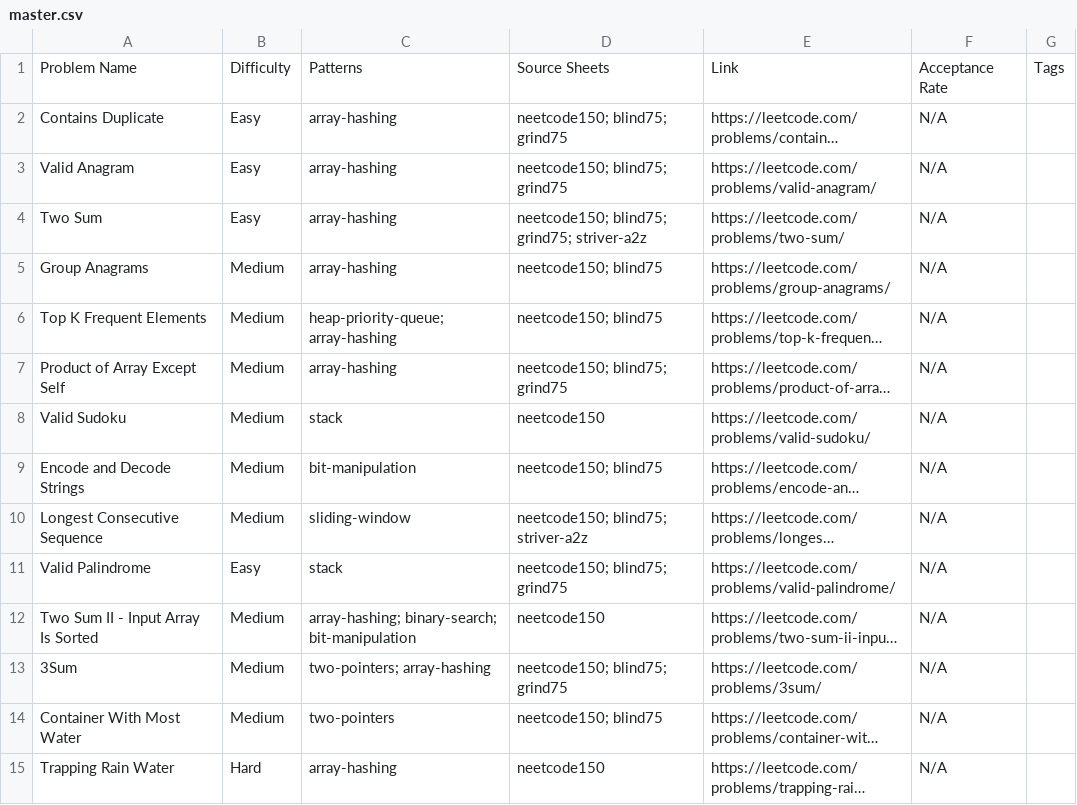
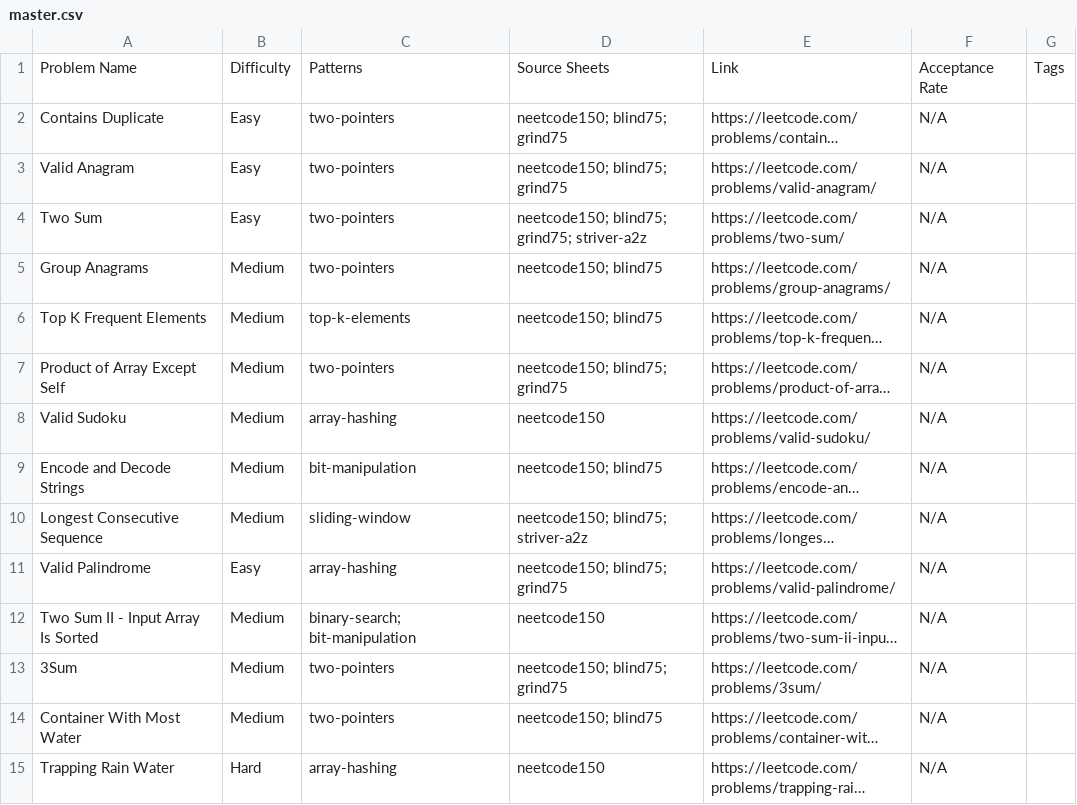
Before and after one commit to gsarmaonline/crashdsa, a CSV file: dsa-sheets/csv/master.csv, drawn as a sheet; only a part is shown; long unchanged cells end in …; the diff covers the shown part only; the diff names each change by its address in the sheet, - before the commit and + after, or states it on an @@ line.

```diff
--- a/dsa-sheets/csv/master.csv
+++ b/dsa-sheets/csv/master.csv
-C2:C5: array-hashing
+C2:C5: two-pointers
-C6: heap-priority-queue; array-hashing
+C6: top-k-elements
-C7: array-hashing
+C7: two-pointers
-C8: stack
+C8: array-hashing
-C11: stack
+C11: array-hashing
-C12: array-hashing; binary-search; bit-manipulation
+C12: binary-search; bit-manipulation
-C13: two-pointers; array-hashing
+C13: two-pointers
```
Also changed, not shown: 189 edited cells elsewhere in this file, dsa-sheets/csv/by-pattern/backtracking.csv, dsa-sheets/csv/by-pattern/graph-dfs.csv, 36 other files.
